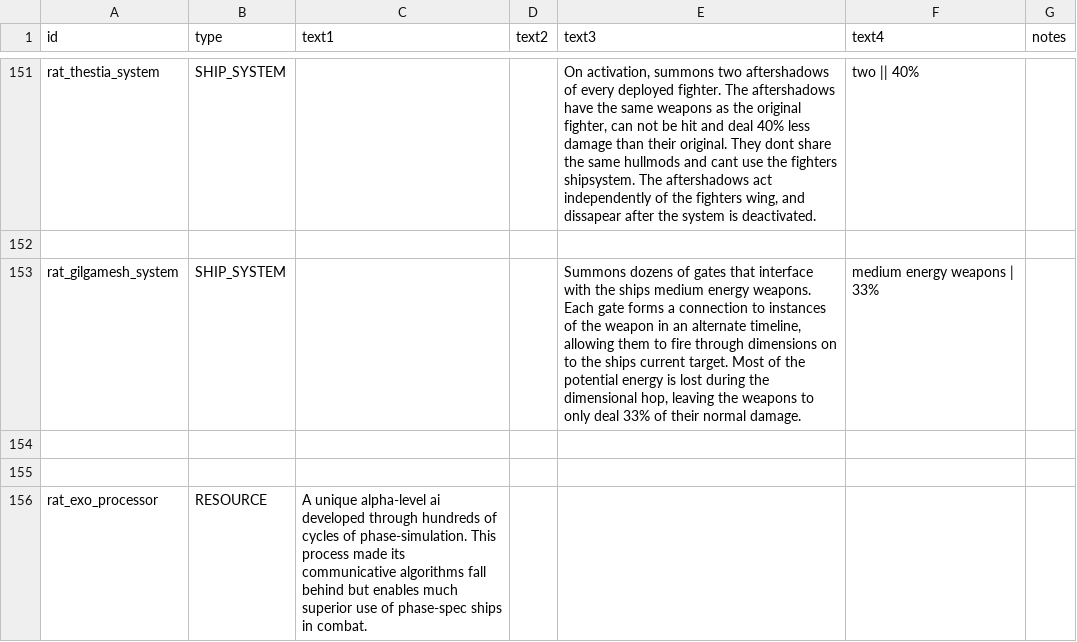
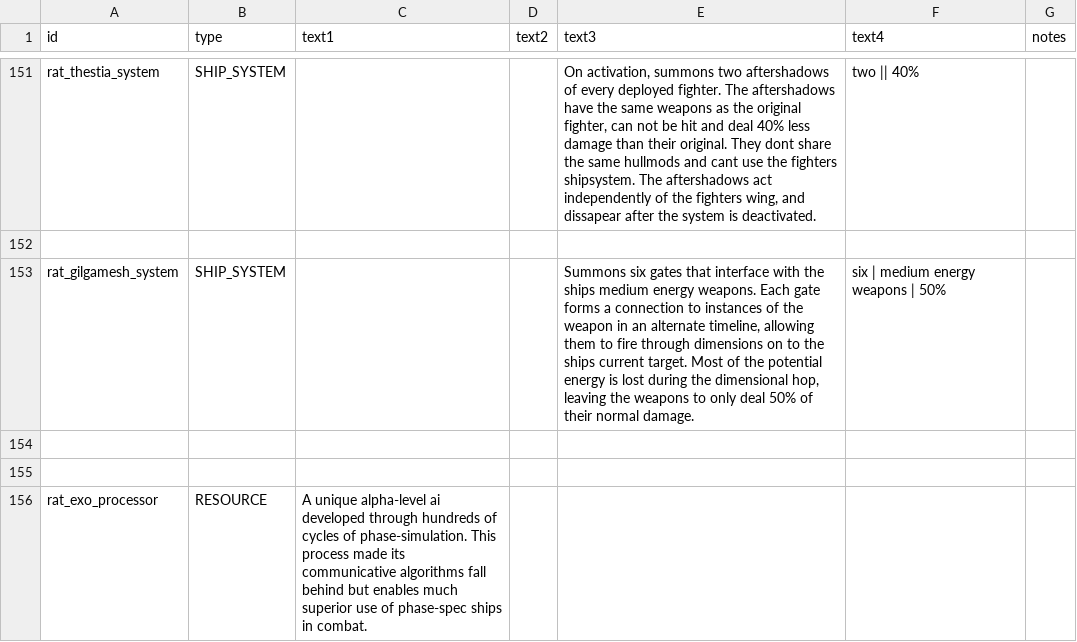
Before and after one commit to Lukas22041/Random-Assortment-of-Things, a CSV file: data/strings/descriptions.csv, drawn as a sheet; only a part is shown, gaps mark what is left out.

```diff
--- a/data/strings/descriptions.csv
+++ b/data/strings/descriptions.csv
@@ -226,3 +226,3 @@ rat_thestia_system,SHIP_SYSTEM,,,"On activation, summons two aftershadows of eve
 ,,,,,,
-rat_gilgamesh_system,SHIP_SYSTEM,,,"Summons dozens of gates that interface with the ships medium energy weapons. Each gate forms a connection to instances of the weapon in an alternate timeline, allowing them to fire through dimensions on to the ships current target. Most of the potential energy is lost during the dimensional hop, leaving the weapons to only deal 33% of their normal damage.",medium energy weapons | 33%,
+rat_gilgamesh_system,SHIP_SYSTEM,,,"Summons six gates that interface with the ships medium energy weapons. Each gate forms a connection to instances of the weapon in an alternate timeline, allowing them to fire through dimensions on to the ships current target. Most of the potential energy is lost during the dimensional hop, leaving the weapons to only deal 50% of their normal damage.",six | medium energy weapons | 50%,
 ,,,,,,
```
Also changed, not shown: data/shipsystems/ship_systems.csv, 2 other files.
